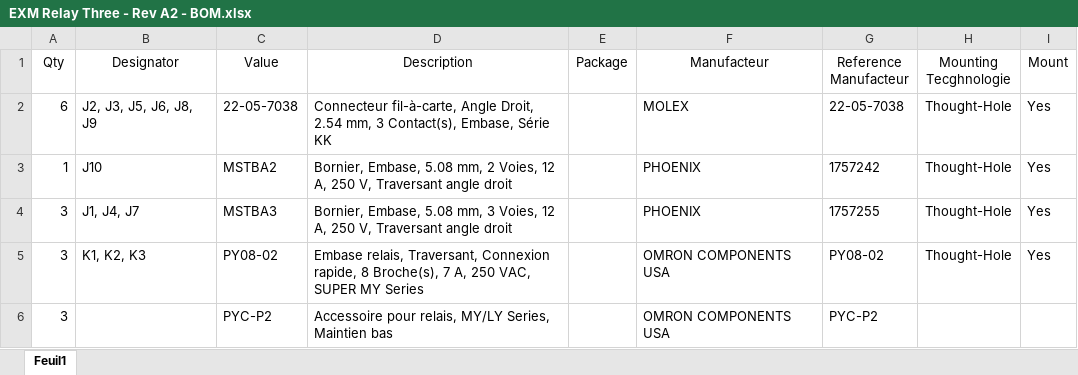
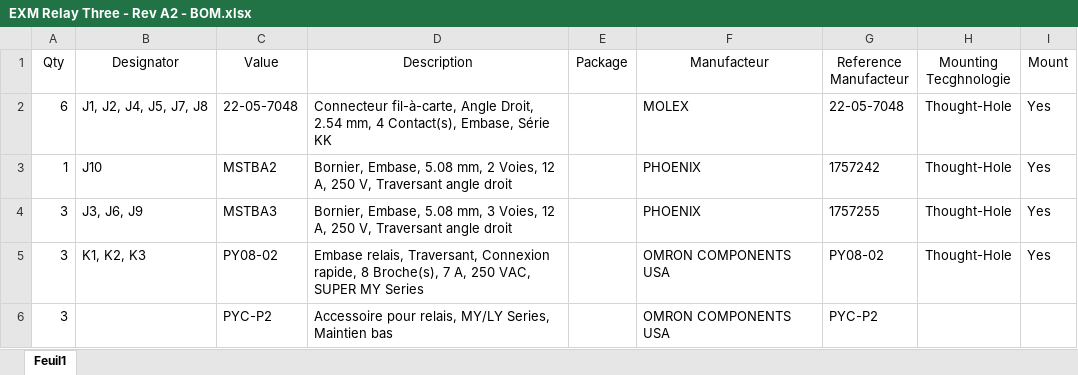
Before and after one commit to exmachina-dev/EXM-electronics, an Excel workbook: EXM Relay Three/Rev A2/EXM Relay Three - Rev A2 - MDP/EXM Relay Three - Rev A2 - BOM.xlsx, sheet Feuil1, drawn as a sheet; values as stored, in another font and other column widths than the file's, no borders; table styles not drawn; the diff names each change by its address in the sheet, - before the commit and + after, or states it on an @@ line.

```diff
--- a/EXM Relay Three/Rev A2/EXM Relay Three - Rev A2 - MDP/EXM Relay Three - Rev A2 - BOM.xlsx (sheet Feuil1)
+++ b/EXM Relay Three/Rev A2/EXM Relay Three - Rev A2 - MDP/EXM Relay Three - Rev A2 - BOM.xlsx (sheet Feuil1)
-B2 (Designator): J2, J3, J5, J6, J8, J9
+B2 (Designator): J1, J2, J4, J5, J7, J8
-C2 (Value): 22-05-7038
+C2 (Value): 22-05-7048
-D2 (Description): …2.54 mm, 3 Contact(s), Embase,…
+D2 (Description): …2.54 mm, 4 Contact(s), Embase,…
-G2 (Reference Manufacteur): 22-05-7038
+G2 (Reference Manufacteur): 22-05-7048
-B4 (Designator): J1, J4, J7
+B4 (Designator): J3, J6, J9
```
Also changed, not shown: 3 other files.
